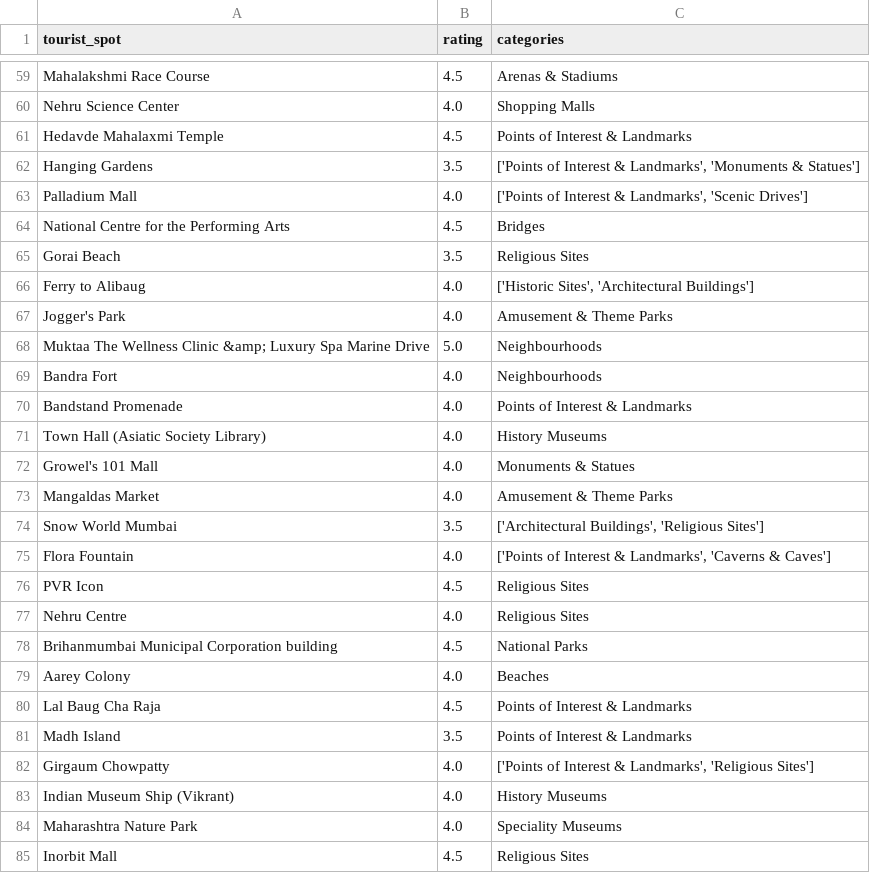
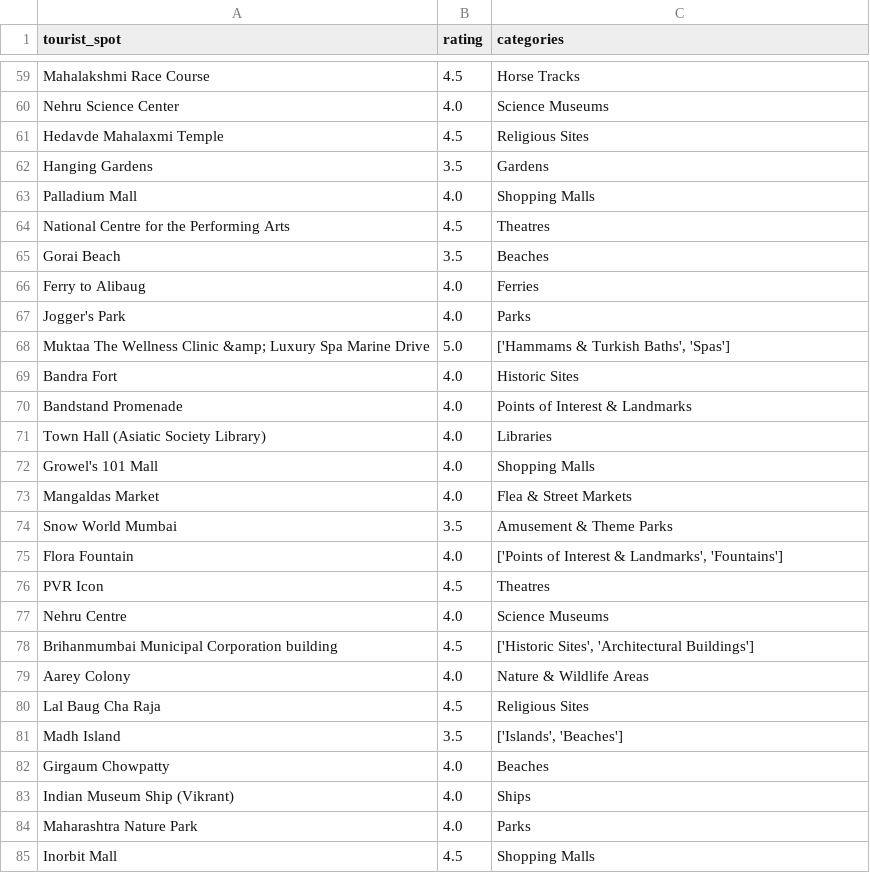
Before and after one commit to prachitibapat/tourist-recommender, a CSV file: csv/mumbai.csv, drawn as a sheet; only a part is shown, gaps mark what is left out; the diff covers the shown part only; the diff names each change by its address in the sheet, - before the commit and + after, or states it on an @@ line.

```diff
--- a/csv/mumbai.csv
+++ b/csv/mumbai.csv
-C59 (categories): Arenas & Stadiums
+C59 (categories): Horse Tracks
-C60 (categories): Shopping Malls
+C60 (categories): Science Museums
-C61 (categories): Points of Interest & Landmarks
+C61 (categories): Religious Sites
-C62 (categories): ['Points of Interest & Landmarks', 'Monuments & Statues']
+C62 (categories): Gardens
-C63 (categories): ['Points of Interest & Landmarks', 'Scenic Drives']
+C63 (categories): Shopping Malls
-C64 (categories): Bridges
+C64 (categories): Theatres
-C65 (categories): Religious Sites
+C65 (categories): Beaches
-C66 (categories): ['Historic Sites', 'Architectural Buildings']
+C66 (categories): Ferries
-C67 (categories): Amusement & Theme Parks
+C67 (categories): Parks
-C68 (categories): Neighbourhoods
+C68 (categories): ['Hammams & Turkish Baths', 'Spas']
-C69 (categories): Neighbourhoods
+C69 (categories): Historic Sites
-C71 (categories): History Museums
+C71 (categories): Libraries
-C72 (categories): Monuments & Statues
+C72 (categories): Shopping Malls
-C73 (categories): Amusement & Theme Parks
+C73 (categories): Flea & Street Markets
-C74 (categories): ['Architectural Buildings', 'Religious Sites']
+C74 (categories): Amusement & Theme Parks
-C75 (categories): …& Landmarks', 'Caverns & Caves']
+C75 (categories): …& Landmarks', 'Fountains']
-C76 (categories): Religious Sites
+C76 (categories): Theatres
-C77 (categories): Religious Sites
+C77 (categories): Science Museums
-C78 (categories): National Parks
+C78 (categories): ['Historic Sites', 'Architectural Buildings']
-C79 (categories): Beaches
+C79 (categories): Nature & Wildlife Areas
-C80 (categories): Points of Interest & Landmarks
+C80 (categories): Religious Sites
-C81 (categories): Points of Interest & Landmarks
+C81 (categories): ['Islands', 'Beaches']
-C82 (categories): ['Points of Interest & Landmarks', 'Religious Sites']
+C82 (categories): Beaches
-C83 (categories): History Museums
+C83 (categories): Ships
-C84 (categories): Speciality Museums
+C84 (categories): Parks
-C85 (categories): Religious Sites
+C85 (categories): Shopping Malls
```
Also changed, not shown: 58 edited cells elsewhere in this file, 19 other files.
